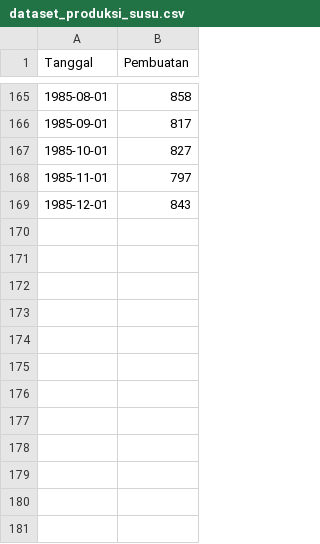
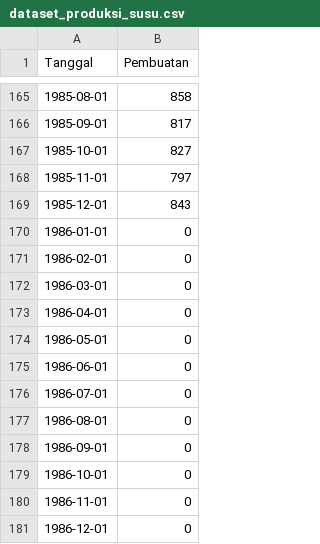
Before and after one commit to vandinta/SmartSys, a CSV file: public/machine/dataset_produksi_susu.csv, drawn as a sheet; only a part is shown, gaps mark what is left out.

```diff
--- a/public/machine/dataset_produksi_susu.csv
+++ b/public/machine/dataset_produksi_susu.csv
@@ -169 +169,13 @@ Tanggal,Pembuatan
 1985-12-01,843
+1986-01-01,0
+1986-02-01,0
+1986-03-01,0
+1986-04-01,0
+1986-05-01,0
+1986-06-01,0
+1986-07-01,0
+1986-08-01,0
+1986-09-01,0
+1986-10-01,0
+1986-11-01,0
+1986-12-01,0
```
Also changed, not shown: 10 other files.
